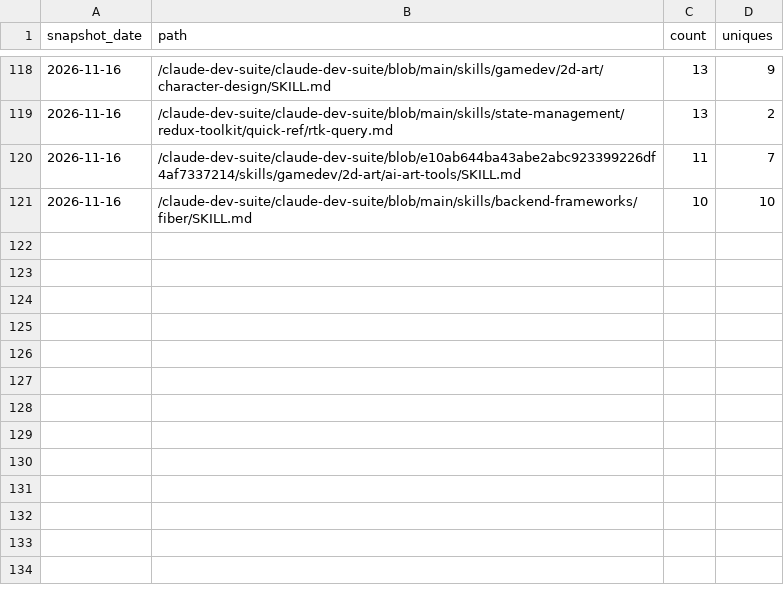
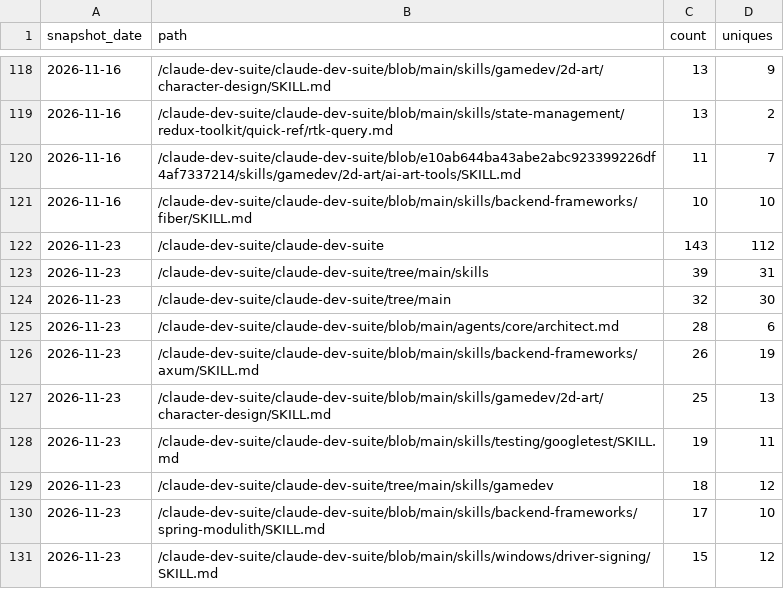
Before and after one commit to claude-dev-suite/claude-dev-suite, a CSV file: docs/metrics/popular-paths.csv, drawn as a sheet; only a part is shown, gaps mark what is left out.

```diff
--- a/docs/metrics/popular-paths.csv
+++ b/docs/metrics/popular-paths.csv
@@ -121 +121,11 @@ snapshot_date,path,count,uniques
 2026-11-16,"/claude-dev-suite/claude-dev-suite/blob/main/skills/backend-frameworks/fiber/SKILL.md",10,10
+2026-11-23,"/claude-dev-suite/claude-dev-suite",143,112
+2026-11-23,"/claude-dev-suite/claude-dev-suite/tree/main/skills",39,31
+2026-11-23,"/claude-dev-suite/claude-dev-suite/tree/main",32,30
+2026-11-23,"/claude-dev-suite/claude-dev-suite/blob/main/agents/core/architect.md",28,6
+2026-11-23,"/claude-dev-suite/claude-dev-suite/blob/main/skills/backend-frameworks/axum/SKILL.md",26,19
+2026-11-23,"/claude-dev-suite/claude-dev-suite/blob/main/skills/gamedev/2d-art/character-design/SKILL.md",25,13
+2026-11-23,"/claude-dev-suite/claude-dev-suite/blob/main/skills/testing/googletest/SKILL.md",19,11
+2026-11-23,"/claude-dev-suite/claude-dev-suite/tree/main/skills/gamedev",18,12
+2026-11-23,"/claude-dev-suite/claude-dev-suite/blob/main/skills/backend-frameworks/spring-modulith/SKILL.md",17,10
+2026-11-23,"/claude-dev-suite/claude-dev-suite/blob/main/skills/windows/driver-signing/SKILL.md",15,12
```
Also changed, not shown: docs/metrics/referrers.csv, docs/metrics/traffic-daily.csv.
